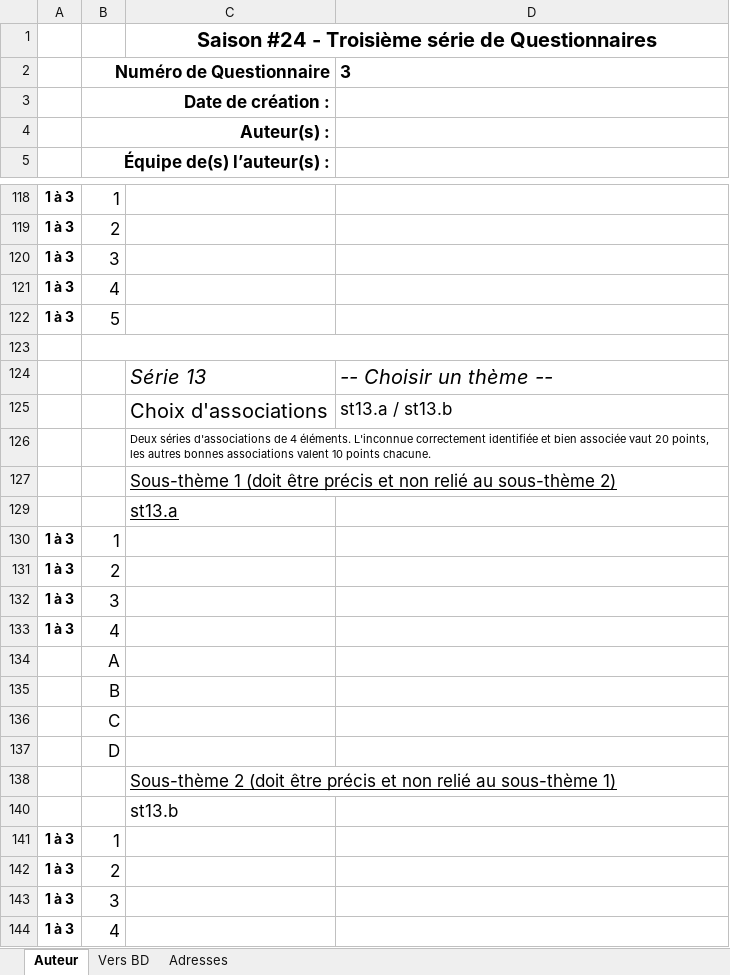
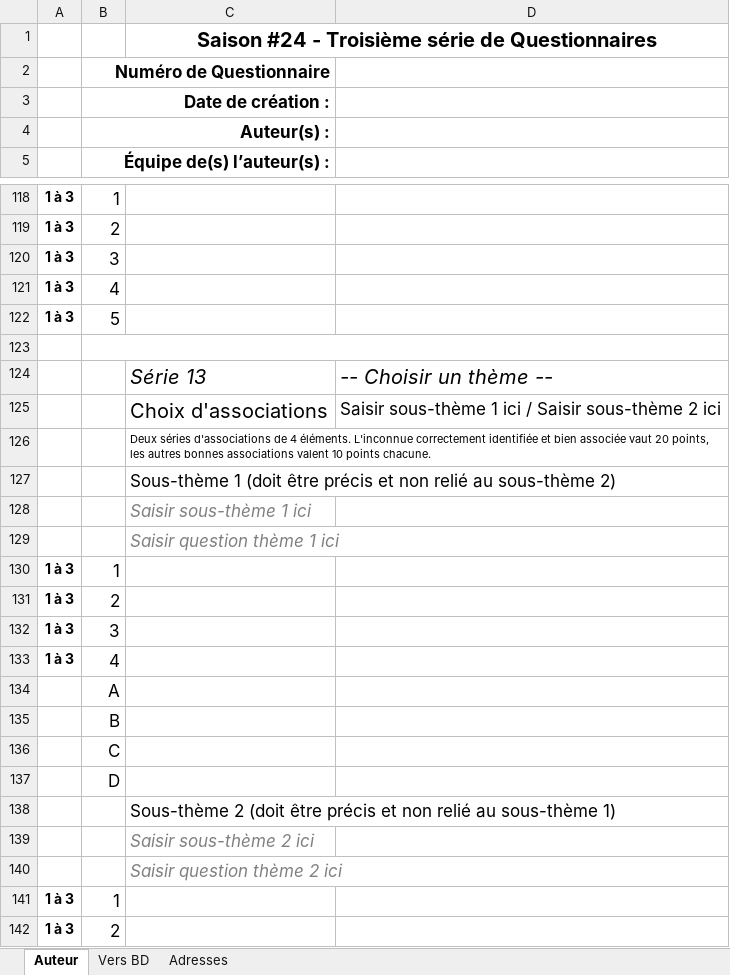
Before and after one commit to gehstatcan/declencheur-geh, an Excel workbook: public/ressources/2025-2026/gabarit-q3.xlsx, sheet Auteur, drawn as a sheet; only a part is shown, gaps mark what is left out; the shorter side is filled out with more unchanged rows; values as stored, in another font and other column widths than the file's, no borders; charts and pictures and conditional formats not drawn; addresses are those after the commit; the diff names each change by its address in the sheet, - before the commit and + after, or states it on an @@ line.

```diff
--- a/public/ressources/2025-2026/gabarit-q3.xlsx (sheet Auteur)
+++ b/public/ressources/2025-2026/gabarit-q3.xlsx (sheet Auteur)
-D2: 3
+D2: (empty)
-D125: st13.a / st13.b
+D125: Saisir sous-thème 1 ici / Saisir sous-thème 2 ici
-C127:C128 underline: on
+C127:C128 underline: off
-C128: st13.a
+C128: Saisir sous-thème 1 ici
@@ C128 italic: off → on, text colour: black → #808080 @@
+row 129:  |  | Saisir question thème 1 ici
-C138 underline: on
+C138 underline: off
-C139: st13.b
+C139: Saisir sous-thème 2 ici
@@ C139 italic: off → on, text colour: black → #808080 @@
+row 140:  |  | Saisir question thème 2 ici
```
Also changed, not shown: sheet Vers BD, hidden cells, charts or pictures, 14 other files.
